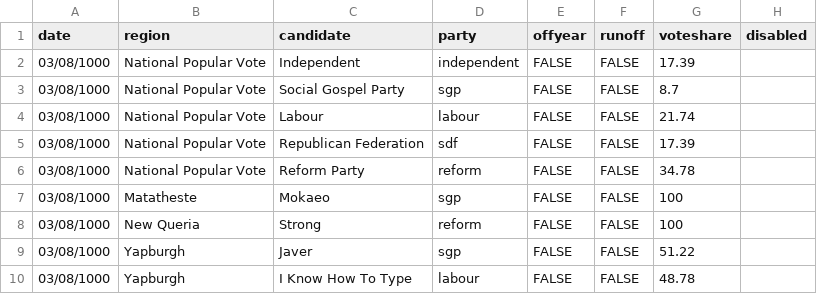
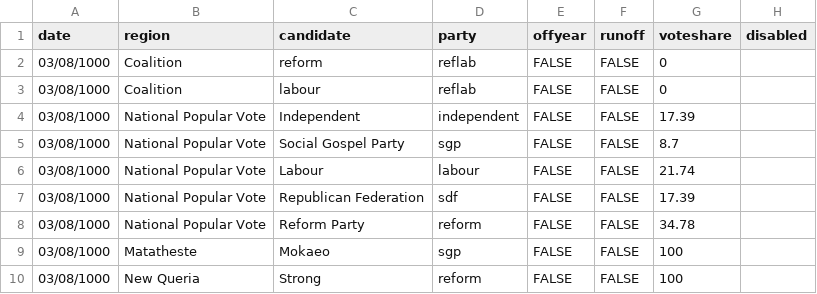
Before and after one commit to Javer17/JJUpdatePlease, a CSV file: csv-sources/yap-past-senate.csv, drawn as a sheet; only a part is shown; the shorter side is filled out with more unchanged rows.

Commit message:
Yapmerian Coalition
a

```diff
--- a/csv-sources/yap-past-senate.csv
+++ b/csv-sources/yap-past-senate.csv
@@ -1,2 +1,4 @@
 date,region,candidate,party,offyear,runoff,voteshare,disabled
+03/08/1000,Coalition,reform,reflab,FALSE,FALSE,0,
+03/08/1000,Coalition,labour,reflab,FALSE,FALSE,0,
 03/08/1000,National Popular Vote,Independent,independent,FALSE,FALSE,17.39,
```
Also changed, not shown: 5 other files.
